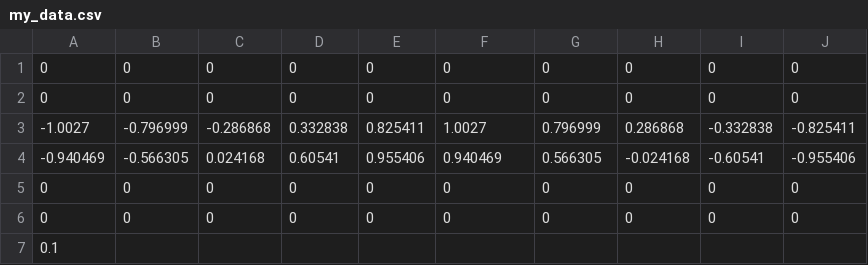
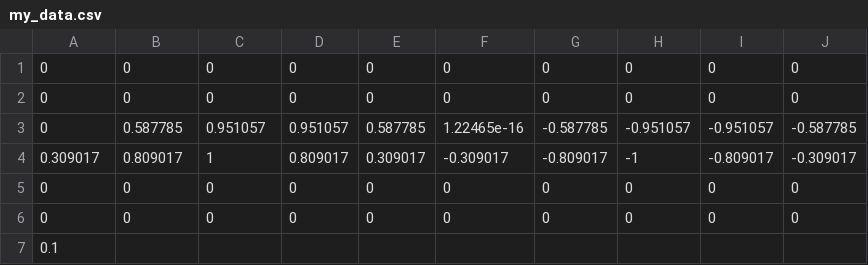
Before and after one commit to Sturmannn/Particle-in-Cell_-PiC-, a CSV file: input_for_graphs/my_data.csv, drawn as a sheet; removed rows and columns are numbered as before the commit, all else as after; the diff names each change by its address in the sheet, - before the commit and + after, or states it on an @@ line.

```diff
--- a/input_for_graphs/my_data.csv
+++ b/input_for_graphs/my_data.csv
-row 3: -1.0027 | -0.796999 | -0.286868 | 0.332838 | 0.825411 | 1.0027 | 0.796999 | 0.286868 | -0.332838 | -0.825411
-row 4: -0.940469 | -0.566305 | 0.024168 | 0.60541 | 0.955406 | 0.940469 | 0.566305 | -0.024168 | -0.60541 | -0.955406
+row 3: 0 | 0.587785 | 0.951057 | 0.951057 | 0.587785 | 1.22465e-16 | -0.587785 | -0.951057 | -0.951057 | -0.587785
+row 4: 0.309017 | 0.809017 | 1 | 0.809017 | 0.309017 | -0.309017 | -0.809017 | -1 | -0.809017 | -0.309017
```
Also changed, not shown: 8 other files.
